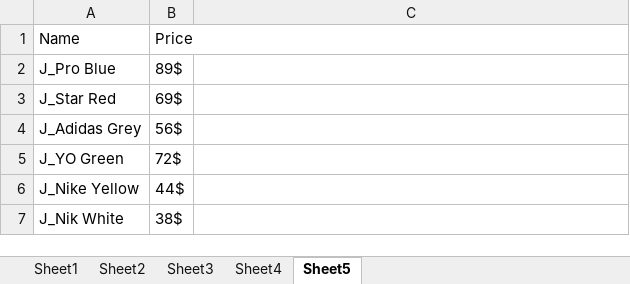
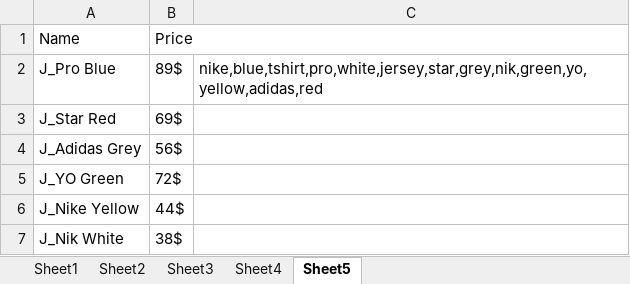
Before and after one commit to txmayush22/Fashion, an Excel workbook: clothes_data.xlsx, sheet Sheet5, drawn as a sheet; values as stored, in another font and other column widths than the file's, no borders; the diff names each change by its address in the sheet, - before the commit and + after, or states it on an @@ line.

```diff
--- a/clothes_data.xlsx (sheet Sheet5)
+++ b/clothes_data.xlsx (sheet Sheet5)
-C2: (empty)
+C2: nike,blue,tshirt,pro,white,jersey,star,grey,nik,green,yo,yellow,adidas,red
```
Also changed, not shown: sheet Sheet1, sheet Sheet2, sheet Sheet4, sheet Sheet3, 1 other file.
